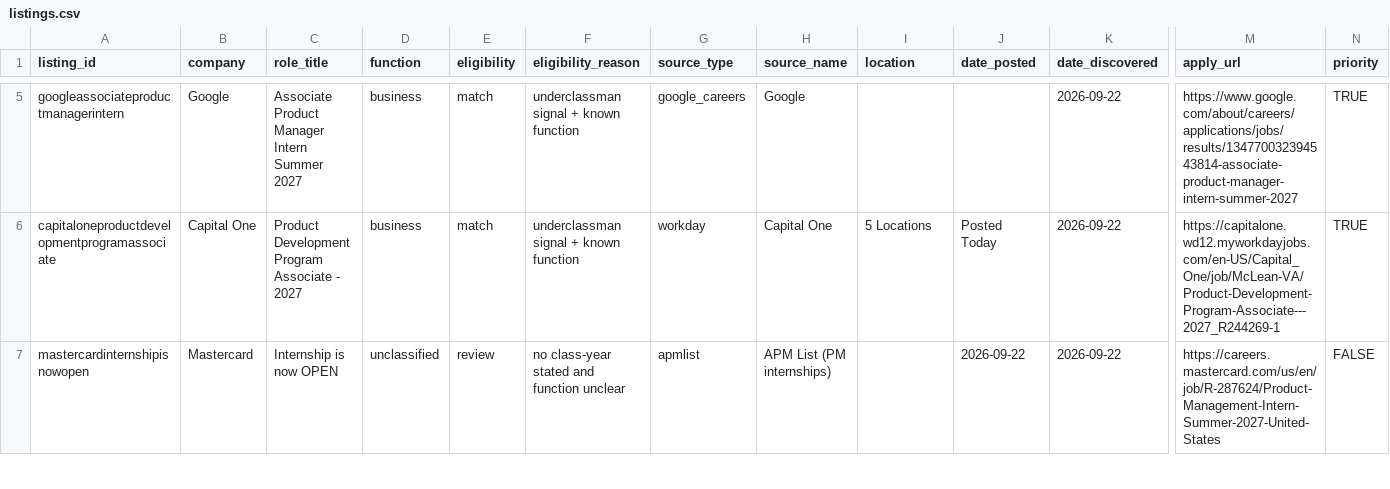
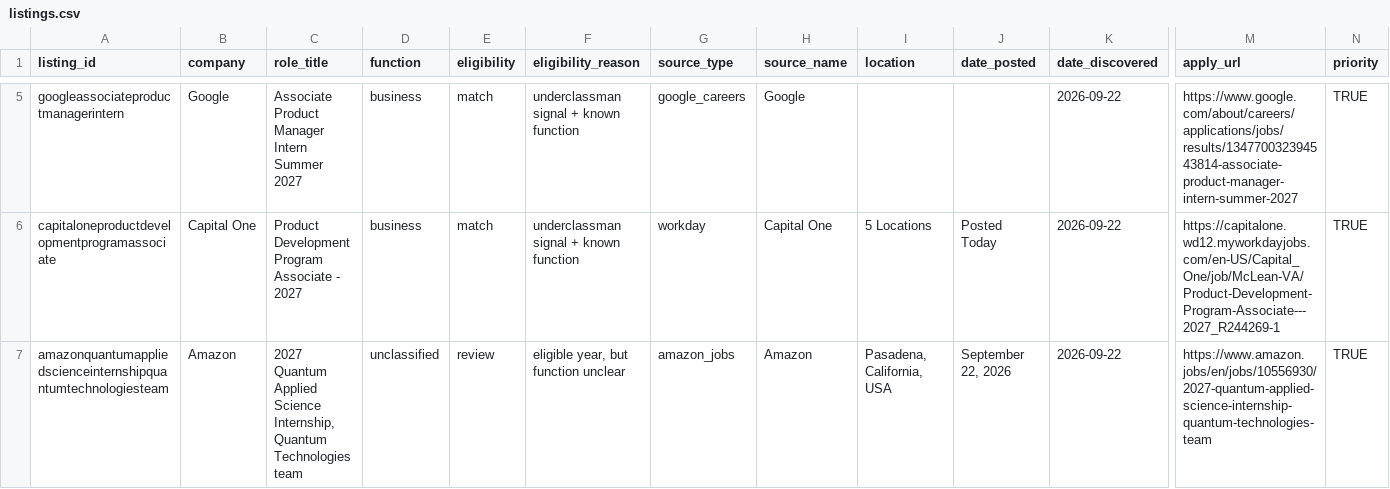
Before and after one commit to shivendaw-byte/internship-watcher, a CSV file: listings.csv, drawn as a sheet; only a part is shown, gaps mark what is left out; the shorter side is filled out with more unchanged rows; rows hold the shown columns only; the diff covers the shown part only; the diff names each change by its address in the sheet, - before the commit and + after, or states it on an @@ line.

```diff
--- a/listings.csv
+++ b/listings.csv
+row 7: amazonquantumappliedscienceinternshipquantumtechnologiesteam | Amazon | 2027 Quantum Applied Science Internship, Quantum Technologies team | unclassified | review | eligible year, but function unclear | amazon_jobs | Amazon | Pasadena, California, USA | September 22, 2026 | 2026-09-22 | https://www.amazon.jobs/en/jobs/10556930/2027-quantum-applied-science-internship-quantum-technologies-team | TRUE
```
Also changed, not shown: 1 added row and 1 edited cell elsewhere in this file, 1 other file.
